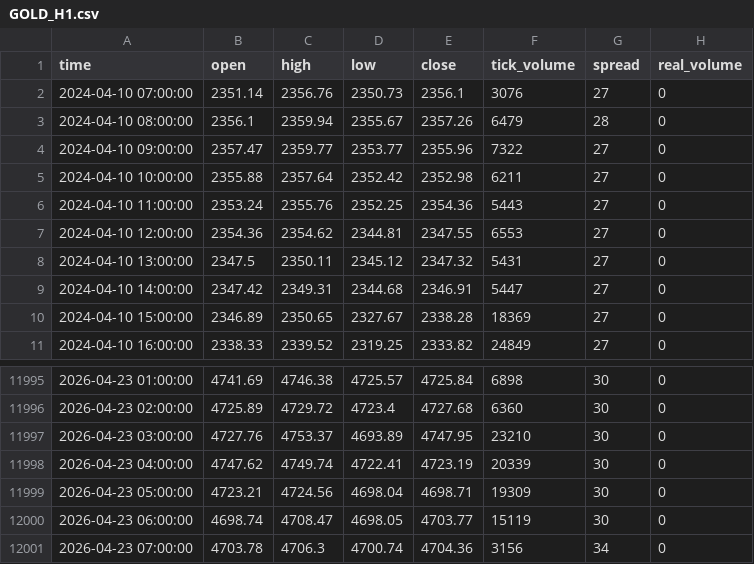
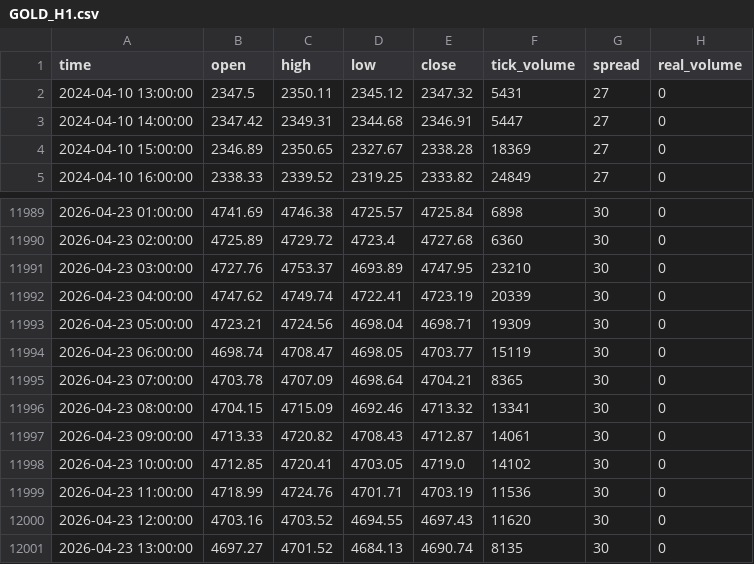
Before and after one commit to magiclovexxx/mt5_bot, a CSV file: data/GOLD_H1.csv, drawn as a sheet; only a part is shown, gaps mark what is left out.

```diff
--- a/data/GOLD_H1.csv
+++ b/data/GOLD_H1.csv
@@ -1,8 +1,2 @@
 time,open,high,low,close,tick_volume,spread,real_volume
-2024-04-10 07:00:00,2351.14,2356.76,2350.73,2356.1,3076,27,0
-2024-04-10 08:00:00,2356.1,2359.94,2355.67,2357.26,6479,28,0
-2024-04-10 09:00:00,2357.47,2359.77,2353.77,2355.96,7322,27,0
-2024-04-10 10:00:00,2355.88,2357.64,2352.42,2352.98,6211,27,0
-2024-04-10 11:00:00,2353.24,2355.76,2352.25,2354.36,5443,27,0
-2024-04-10 12:00:00,2354.36,2354.62,2344.81,2347.55,6553,27,0
 2024-04-10 13:00:00,2347.5,2350.11,2345.12,2347.32,5431,27,0
@@ -12000,2 +11994,8 @@ time,open,high,low,close,tick_volume,spread,real_volume
 2026-04-23 06:00:00,4698.74,4708.47,4698.05,4703.77,15119,30,0
-2026-04-23 07:00:00,4703.78,4706.3,4700.74,4704.36,3156,34,0
+2026-04-23 07:00:00,4703.78,4707.09,4698.64,4704.21,8365,30,0
+2026-04-23 08:00:00,4704.15,4715.09,4692.46,4713.32,13341,30,0
+2026-04-23 09:00:00,4713.33,4720.82,4708.43,4712.87,14061,30,0
+2026-04-23 10:00:00,4712.85,4720.41,4703.05,4719.0,14102,30,0
+2026-04-23 11:00:00,4718.99,4724.76,4701.71,4703.19,11536,30,0
+2026-04-23 12:00:00,4703.16,4703.52,4694.55,4697.43,11620,30,0
+2026-04-23 13:00:00,4697.27,4701.52,4684.13,4690.74,8135,30,0
```
Also changed, not shown: results/GOLD_Cross_M15_M1_reversals.csv, 9 other files.
